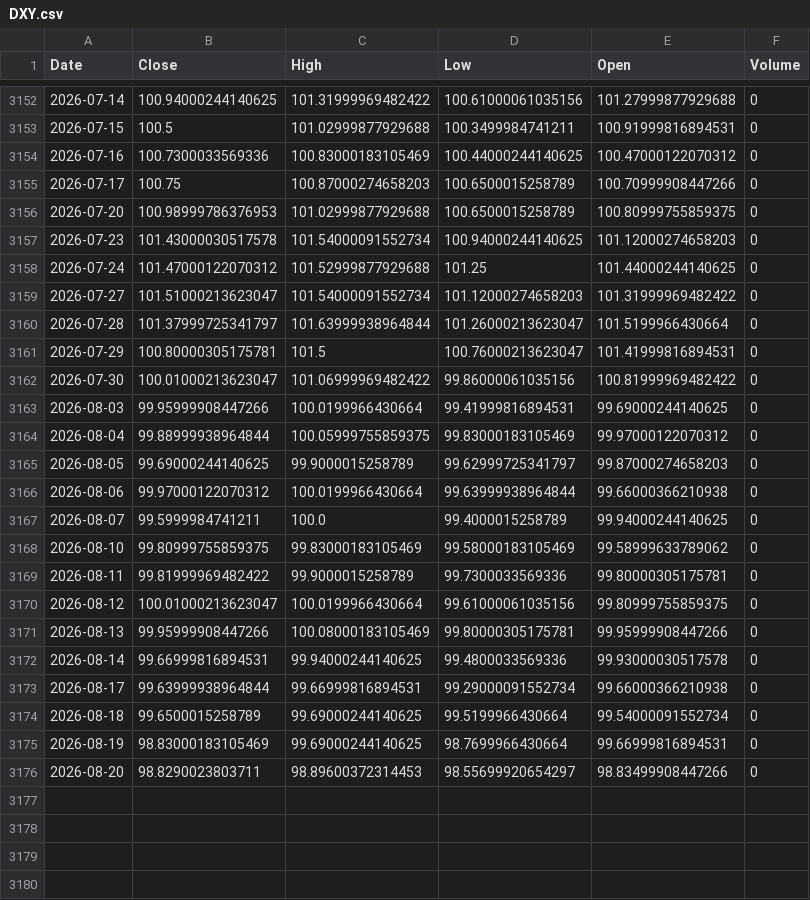
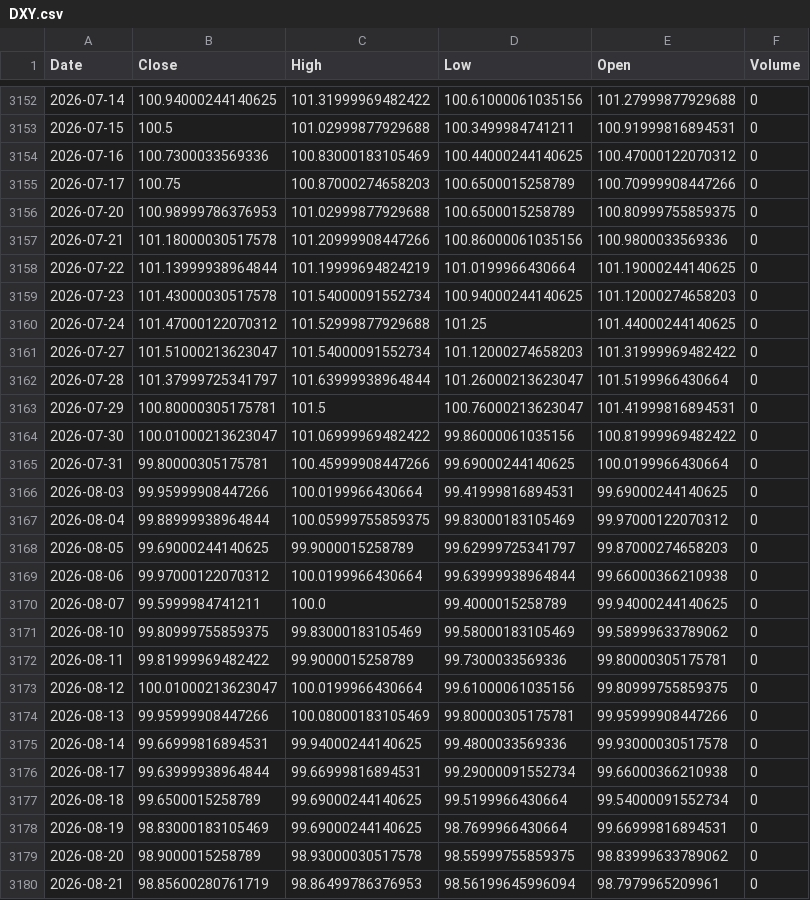
Before and after one commit to kittycapital/btc-asset-correlation, a CSV file: data/DXY.csv, drawn as a sheet; only a part is shown, gaps mark what is left out.

```diff
--- a/data/DXY.csv
+++ b/data/DXY.csv
@@ -3156,2 +3156,4 @@ Date,Close,High,Low,Open,Volume
 2026-07-20,100.98999786376953,101.02999877929688,100.6500015258789,100.80999755859375,0
+2026-07-21,101.18000030517578,101.20999908447266,100.86000061035156,100.9800033569336,0
+2026-07-22,101.13999938964844,101.19999694824219,101.0199966430664,101.19000244140625,0
 2026-07-23,101.43000030517578,101.54000091552734,100.94000244140625,101.12000274658203,0
@@ -3162,2 +3164,3 @@ Date,Close,High,Low,Open,Volume
 2026-07-30,100.01000213623047,101.06999969482422,99.86000061035156,100.81999969482422,0
+2026-07-31,99.80000305175781,100.45999908447266,99.69000244140625,100.0199966430664,0
 2026-08-03,99.95999908447266,100.0199966430664,99.41999816894531,99.69000244140625,0
@@ -3175,2 +3178,3 @@ Date,Close,High,Low,Open,Volume
 2026-08-19,98.83000183105469,99.69000244140625,98.7699966430664,99.66999816894531,0
-2026-08-20,98.8290023803711,98.89600372314453,98.55699920654297,98.83499908447266,0
+2026-08-20,98.9000015258789,98.93000030517578,98.55999755859375,98.83999633789062,0
+2026-08-21,98.85600280761719,98.86499786376953,98.56199645996094,98.7979965209961,0
```
Also changed, not shown: data/BTC.csv, data/GLD.csv, 4 other files.
